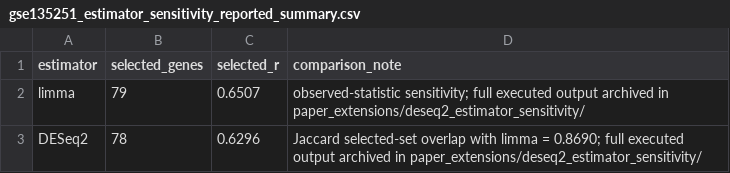
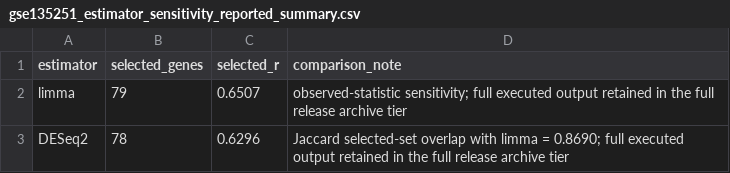
Before and after one commit to lin199903/selection_aware_correlation_upload_core, a CSV file: paper_extensions/source_data/gse135251_estimator_sensitivity_reported_summary.csv, drawn as a sheet.

Commit message:
Avoid dangling archive-tier path in estimator summary

```diff
--- a/paper_extensions/source_data/gse135251_estimator_sensitivity_reported_summary.csv
+++ b/paper_extensions/source_data/gse135251_estimator_sensitivity_reported_summary.csv
@@ -1,3 +1,3 @@
 estimator,selected_genes,selected_r,comparison_note
-limma,79,0.6507,observed-statistic sensitivity; full executed output archived in paper_extensions/deseq2_estimator_sensitivity/
-DESeq2,78,0.6296,Jaccard selected-set overlap with limma = 0.8690; full executed output archived in paper_extensions/deseq2_estimator_sensitivity/
+limma,79,0.6507,observed-statistic sensitivity; full executed output retained in the full release archive tier
+DESeq2,78,0.6296,Jaccard selected-set overlap with limma = 0.8690; full executed output retained in the full release archive tier
```
